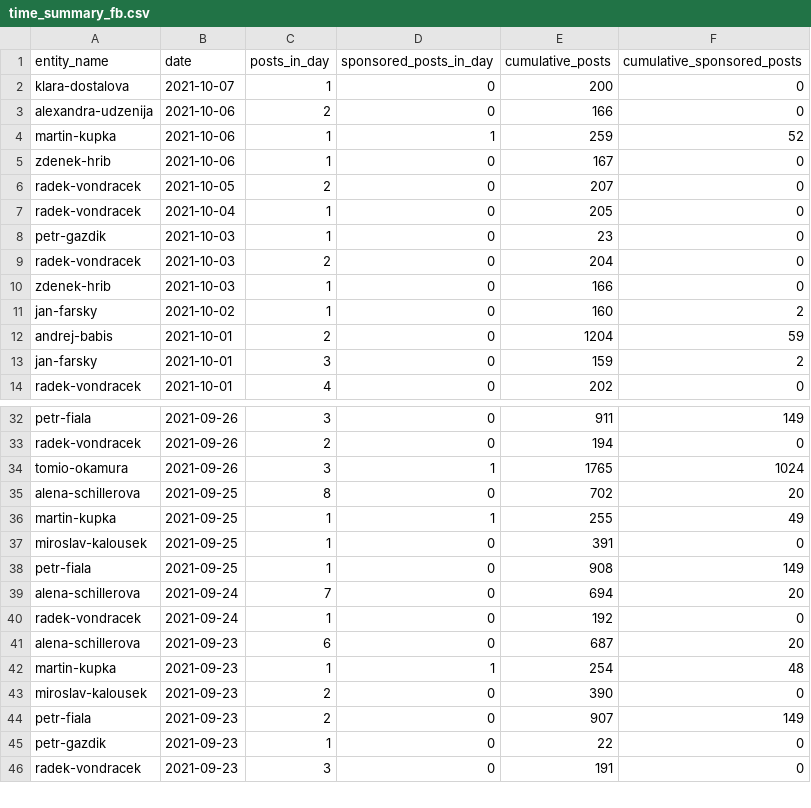
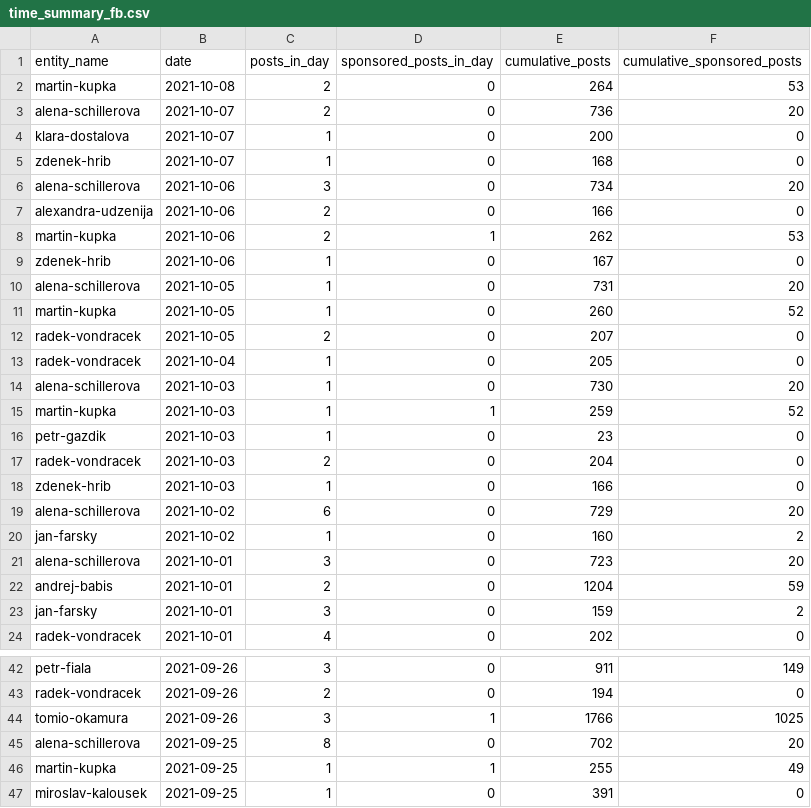
Before and after one commit to opop999/election_monitoring_social_media_communication, a CSV file: data/summary_tables/time_summary_fb.csv, drawn as a sheet; only a part is shown, gaps mark what is left out; the shorter side is filled out with more unchanged rows; the diff covers the shown part only.

```diff
--- a/data/summary_tables/time_summary_fb.csv
+++ b/data/summary_tables/time_summary_fb.csv
@@ -1,8 +1,16 @@
 entity_name,date,posts_in_day,sponsored_posts_in_day,cumulative_posts,cumulative_sponsored_posts
+martin-kupka,2021-10-08,2,0,264,53
+alena-schillerova,2021-10-07,2,0,736,20
 klara-dostalova,2021-10-07,1,0,200,0
+zdenek-hrib,2021-10-07,1,0,168,0
+alena-schillerova,2021-10-06,3,0,734,20
 alexandra-udzenija,2021-10-06,2,0,166,0
-martin-kupka,2021-10-06,1,1,259,52
+martin-kupka,2021-10-06,2,1,262,53
 zdenek-hrib,2021-10-06,1,0,167,0
+alena-schillerova,2021-10-05,1,0,731,20
+martin-kupka,2021-10-05,1,0,260,52
 radek-vondracek,2021-10-05,2,0,207,0
 radek-vondracek,2021-10-04,1,0,205,0
+alena-schillerova,2021-10-03,1,0,730,20
+martin-kupka,2021-10-03,1,1,259,52
 petr-gazdik,2021-10-03,1,0,23,0
@@ -10,3 +18,5 @@ radek-vondracek,2021-10-03,2,0,204,0
 zdenek-hrib,2021-10-03,1,0,166,0
+alena-schillerova,2021-10-02,6,0,729,20
 jan-farsky,2021-10-02,1,0,160,2
+alena-schillerova,2021-10-01,3,0,723,20
 andrej-babis,2021-10-01,2,0,1204,59
@@ -33,3 +43,3 @@ petr-fiala,2021-09-26,3,0,911,149
 radek-vondracek,2021-09-26,2,0,194,0
-tomio-okamura,2021-09-26,3,1,1765,1024
+tomio-okamura,2021-09-26,3,1,1766,1025
 alena-schillerova,2021-09-25,8,0,702,20
```
Also changed, not shown: 22 edited cells elsewhere in this file, data/summary_tables/time_summary_tw.csv, data/summary_tables/time_summary_yt.csv, 34 other files.
